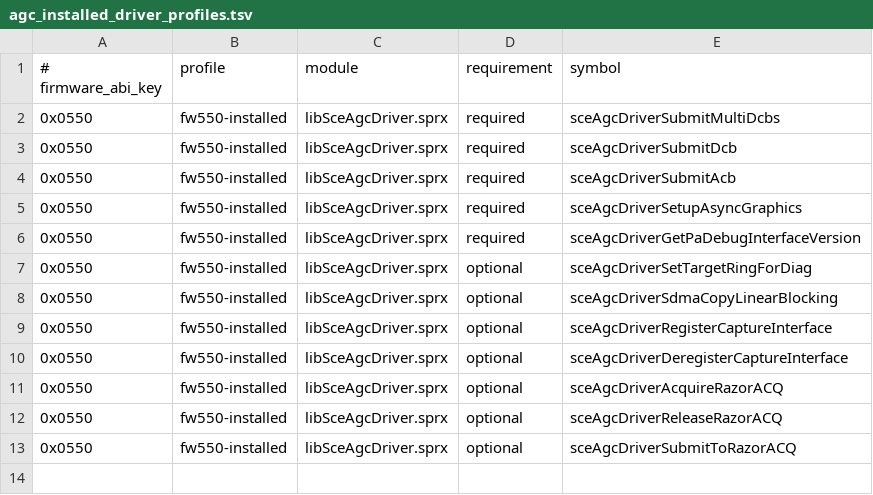
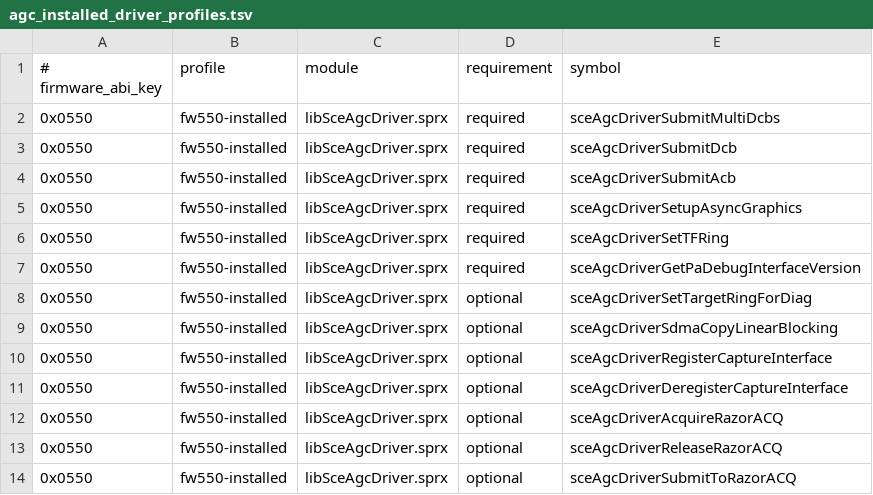
Before and after one commit to OpenAGC/OpenAGC, a TSV file: analysis/agc_installed_driver_profiles.tsv, drawn as a sheet; the diff names each change by its address in the sheet, - before the commit and + after, or states it on an @@ line.

Commit message:
driver: forward Sony TF-ring setup

```diff
--- a/analysis/agc_installed_driver_profiles.tsv
+++ b/analysis/agc_installed_driver_profiles.tsv
+row 6: 0x0550 | fw550-installed | libSceAgcDriver.sprx | required | sceAgcDriverSetTFRing
```
Also changed, not shown: 5 other files.
